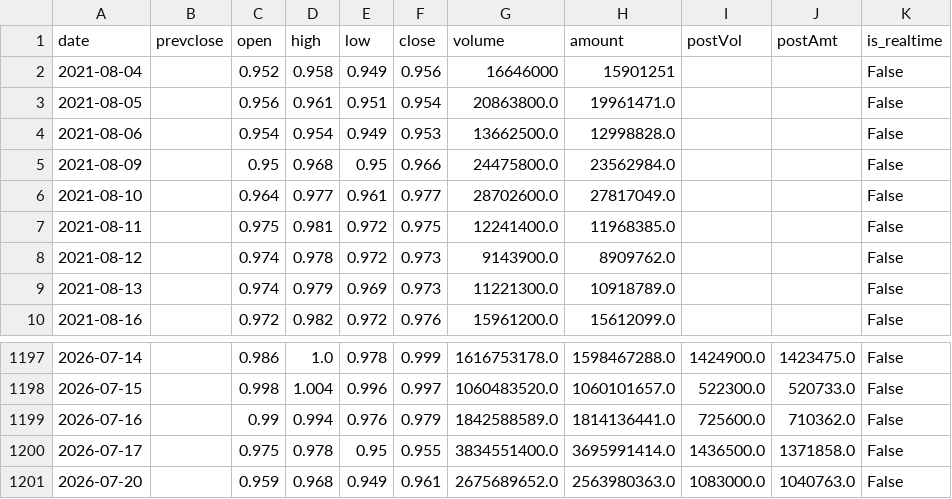
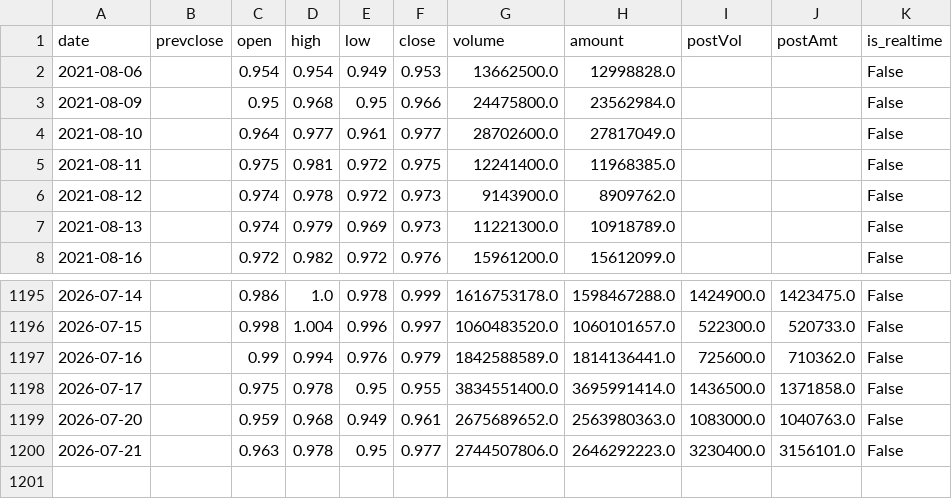
Before and after one commit to liangliangwei0208-rgb/AHNS, a CSV file: cache/510210_index_daily.csv, drawn as a sheet; only a part is shown, gaps mark what is left out; removed rows and columns are numbered as before the commit, all else as after; the diff names each change by its address in the sheet, - before the commit and + after, or states it on an @@ line.

```diff
--- a/cache/510210_index_daily.csv
+++ b/cache/510210_index_daily.csv
-row 2: 2021-08-04 |  | 0.952 | 0.958 | 0.949 | 0.956 | 16646000 | 15901251 |  |  | False
-row 3: 2021-08-05 |  | 0.956 | 0.961 | 0.951 | 0.954 | 20863800.0 | 19961471.0 |  |  | False
+row 1200: 2026-07-21 |  | 0.963 | 0.978 | 0.95 | 0.977 | 2744507806.0 | 2646292223.0 | 3230400.0 | 3156101.0 | False
```
Also changed, not shown: cache/159561_index_daily.csv, cache/512890_index_daily.csv, 10 other files.
